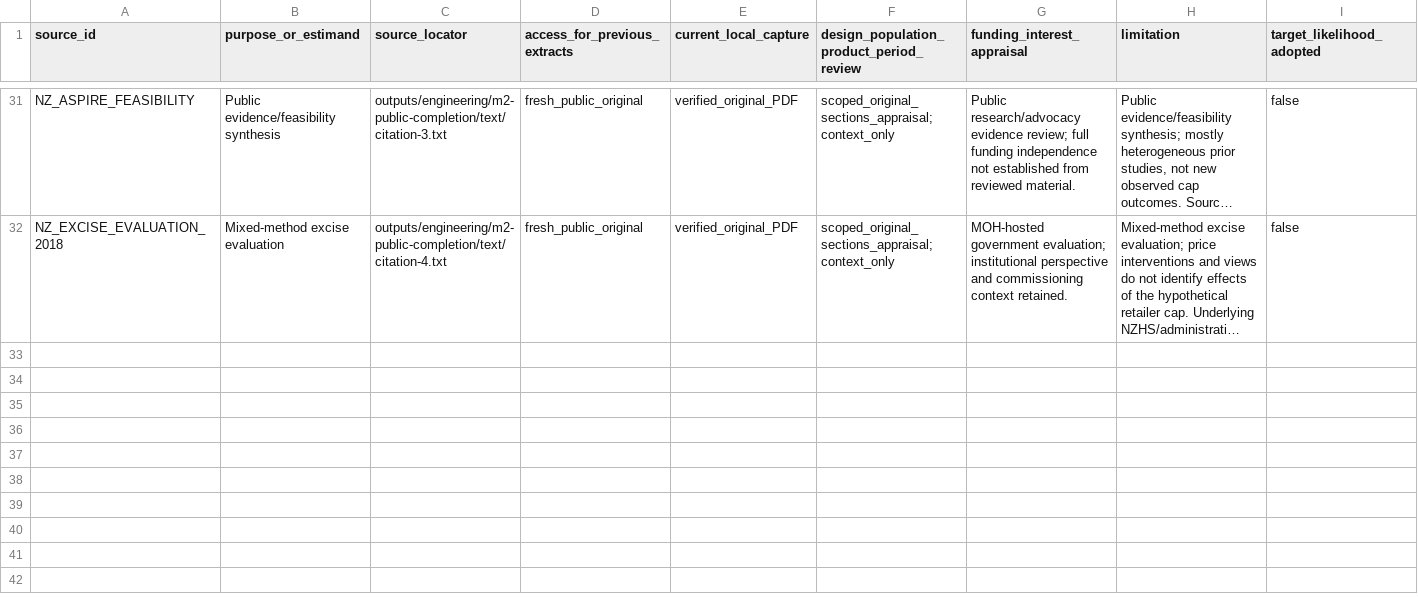
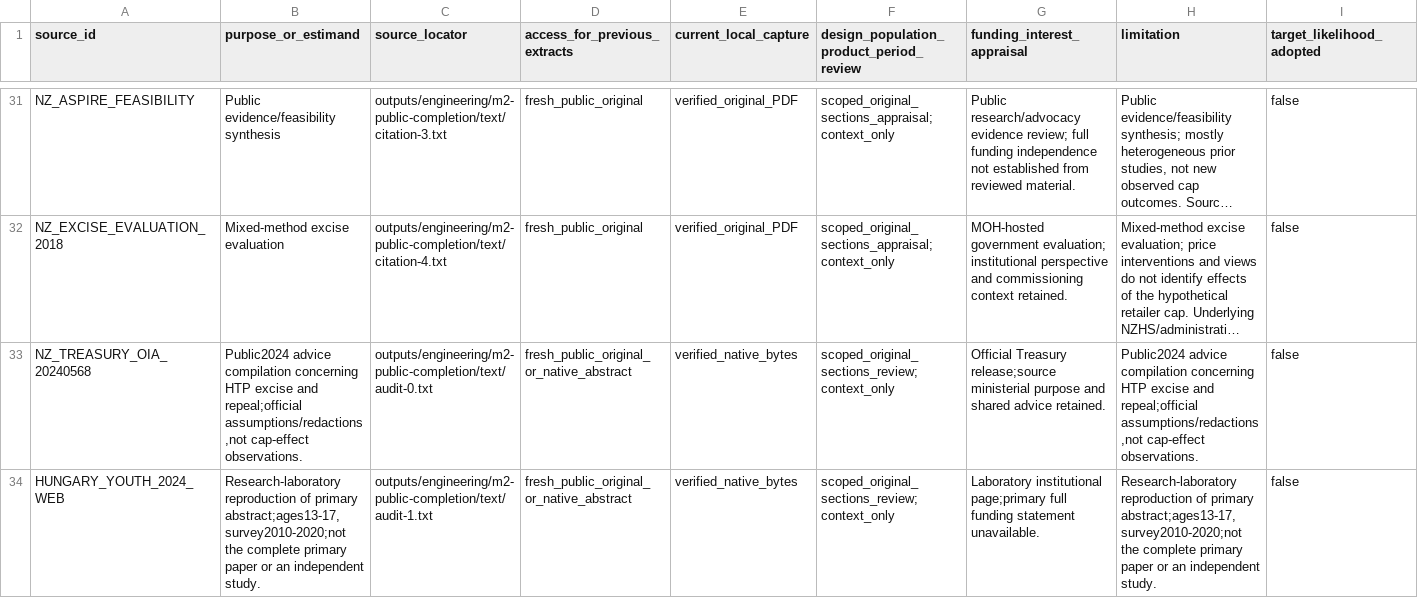
Before and after one commit to edithatogo/tobac, a CSV file: evidence/m2/public_sources_20261027/source_table.csv, drawn as a sheet; only a part is shown, gaps mark what is left out; long unchanged cells end in …; rows hold the shown columns only; the diff covers the shown part only; the diff names each change by its address in the sheet, - before the commit and + after, or states it on an @@ line.

Commit message:
fix(research): Include long-title public search results in evidence map (#57)

```diff
--- a/evidence/m2/public_sources_20261027/source_table.csv
+++ b/evidence/m2/public_sources_20261027/source_table.csv
+row 33: NZ_TREASURY_OIA_20240568 | Public2024 advice compilation concerning HTP excise and repeal;official assumptions/redactions,not cap-effect observations. | outputs/engineering/m2-public-completion/text/audit-0.txt | fresh_public_original_or_native_abstract | verified_native_bytes | scoped_original_sections_review;context_only | Official Treasury release;source ministerial purpose and shared advice retained. | Public2024 advice compilation concerning HTP excise and repeal;official assumptions/redactions,not cap-effect observations. | false
+row 34: HUNGARY_YOUTH_2024_WEB | Research-laboratory reproduction of primary abstract;ages13-17,survey2010-2020;not the complete primary paper or an independent study. | outputs/engineering/m2-public-completion/text/audit-1.txt | fresh_public_original_or_native_abstract | verified_native_bytes | scoped_original_sections_review;context_only | Laboratory institutional page;primary full funding statement unavailable. | Research-laboratory reproduction of primary abstract;ages13-17,survey2010-2020;not the complete primary paper or an independent study. | false
```
Also changed, not shown: 2 added rows elsewhere in this file, evidence/m2/public_sources_20261027/citation_edges.csv, evidence/m2/public_sources_20261027/retrieval_outcomes.csv, 16 other files.
